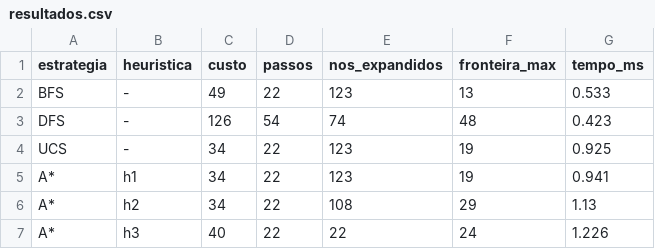
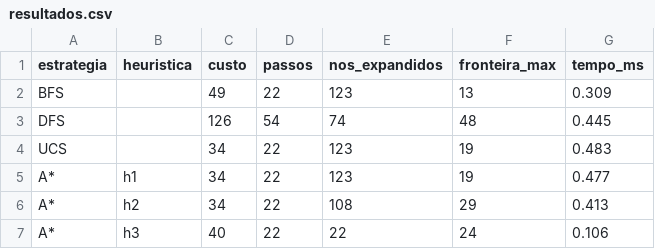
Before and after one commit to Elliton-Luis/caatinga-ai-sprint1, a CSV file: resultados/resultados.csv, drawn as a sheet.

Commit message:
fix: heuristica vazia no CSV para buscas cegas e regenera resultados

```diff
--- a/resultados/resultados.csv
+++ b/resultados/resultados.csv
@@ -1,7 +1,7 @@
 estrategia,heuristica,custo,passos,nos_expandidos,fronteira_max,tempo_ms
-BFS,-,49,22,123,13,0.533
-DFS,-,126,54,74,48,0.423
-UCS,-,34,22,123,19,0.925
-A*,h1,34,22,123,19,0.941
-A*,h2,34,22,108,29,1.13
-A*,h3,40,22,22,24,1.226
+BFS,,49,22,123,13,0.309
+DFS,,126,54,74,48,0.445
+UCS,,34,22,123,19,0.483
+A*,h1,34,22,123,19,0.477
+A*,h2,34,22,108,29,0.413
+A*,h3,40,22,22,24,0.106
```
Also changed, not shown: 2 other files.
